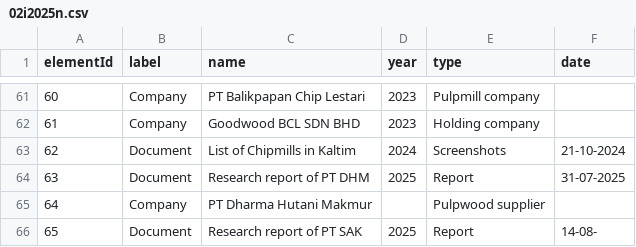
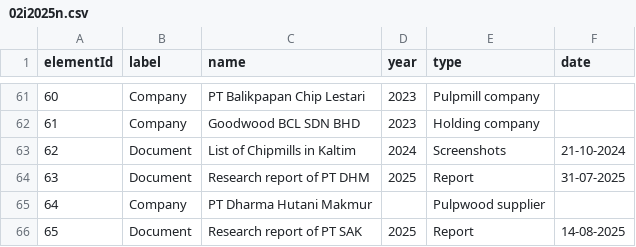
Before and after one commit to aegean8095/rumahkerumah, a CSV file: 02i2025n.csv, drawn as a sheet; only a part is shown, gaps mark what is left out.

Commit message:
Update 02i2025n.csv

```diff
--- a/02i2025n.csv
+++ b/02i2025n.csv
@@ -65,2 +65,2 @@ elementId,label,name,year,type,date
 64,Company,"PT Dharma Hutani Makmur",,"Pulpwood supplier",
-65,Document,"Research report of PT SAK",2025,"Report",14-08-
+65,Document,"Research report of PT SAK",2025,"Report",14-08-2025
```
